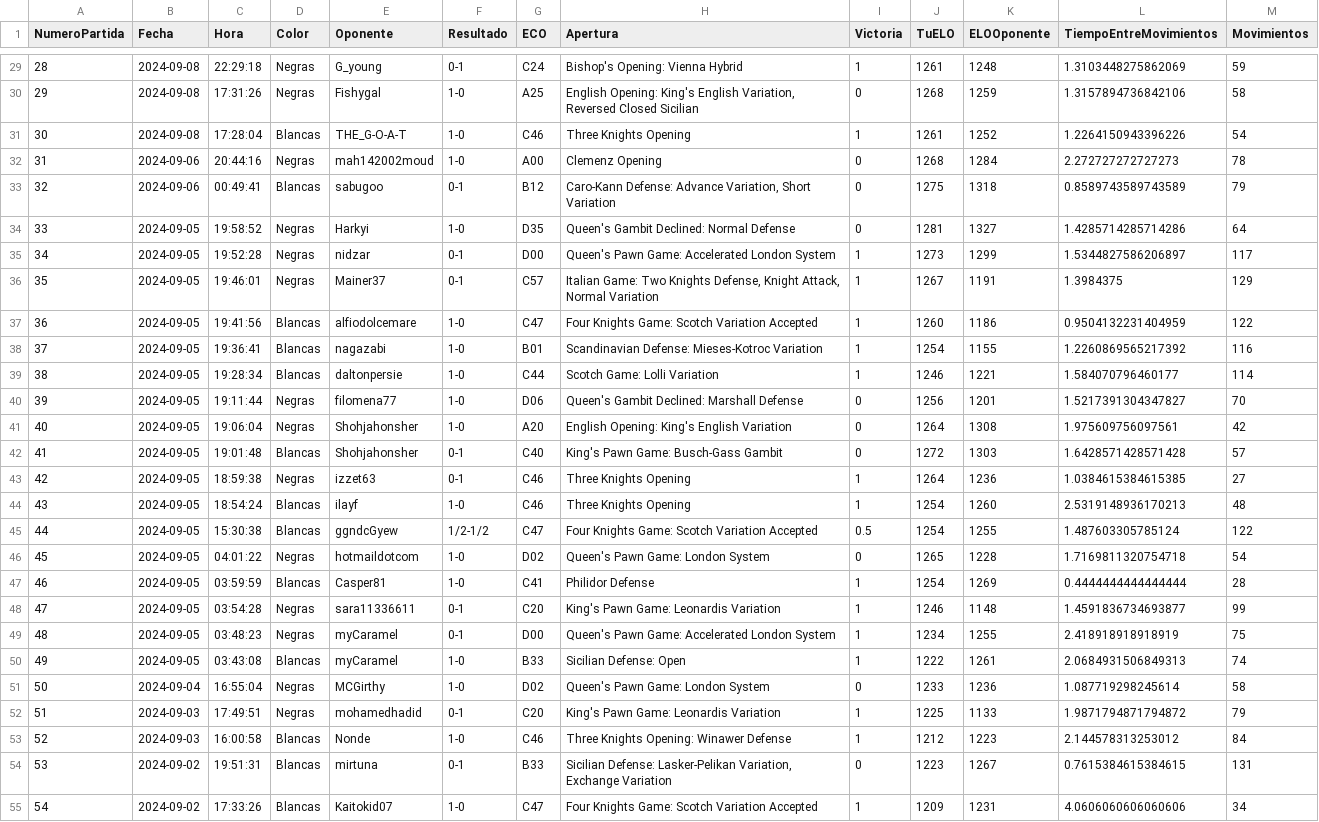
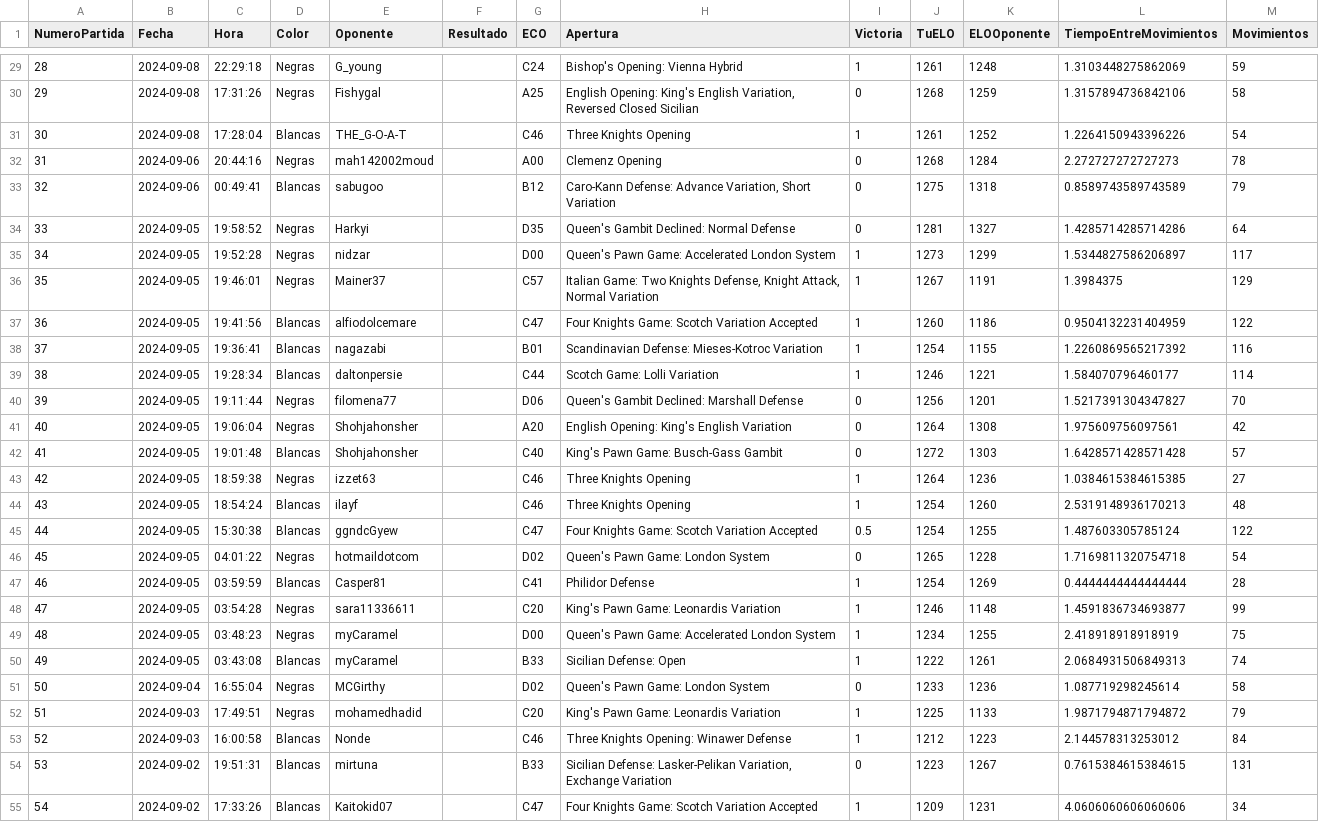
Before and after one commit to mdedeu/infovis, a CSV file: chess/datos_ajedrez.csv, drawn as a sheet; only a part is shown, gaps mark what is left out; the diff covers the shown part only; the diff names each change by its address in the sheet, - before the commit and + after, or states it on an @@ line.

Commit message:
fix: resultado ya está en victoria

```diff
--- a/chess/datos_ajedrez.csv
+++ b/chess/datos_ajedrez.csv
-F29 (Resultado): 0-1
+F29 (Resultado): (empty)
-F30:F32 (Resultado): 1-0
+F30:F32 (Resultado): (empty)
-F33 (Resultado): 0-1
+F33 (Resultado): (empty)
-F34 (Resultado): 1-0
+F34 (Resultado): (empty)
-F35:F36 (Resultado): 0-1
+F35:F36 (Resultado): (empty)
-F37:F41 (Resultado): 1-0
+F37:F41 (Resultado): (empty)
-F42:F43 (Resultado): 0-1
+F42:F43 (Resultado): (empty)
-F44 (Resultado): 1-0
+F44 (Resultado): (empty)
-F45 (Resultado): 1/2-1/2
+F45 (Resultado): (empty)
-F46:F47 (Resultado): 1-0
+F46:F47 (Resultado): (empty)
-F48:F49 (Resultado): 0-1
+F48:F49 (Resultado): (empty)
-F50:F51 (Resultado): 1-0
+F50:F51 (Resultado): (empty)
-F52 (Resultado): 0-1
+F52 (Resultado): (empty)
-F53 (Resultado): 1-0
+F53 (Resultado): (empty)
-F54 (Resultado): 0-1
+F54 (Resultado): (empty)
-F55 (Resultado): 1-0
+F55 (Resultado): (empty)
```
Also changed, not shown: 95 edited cells elsewhere in this file.
